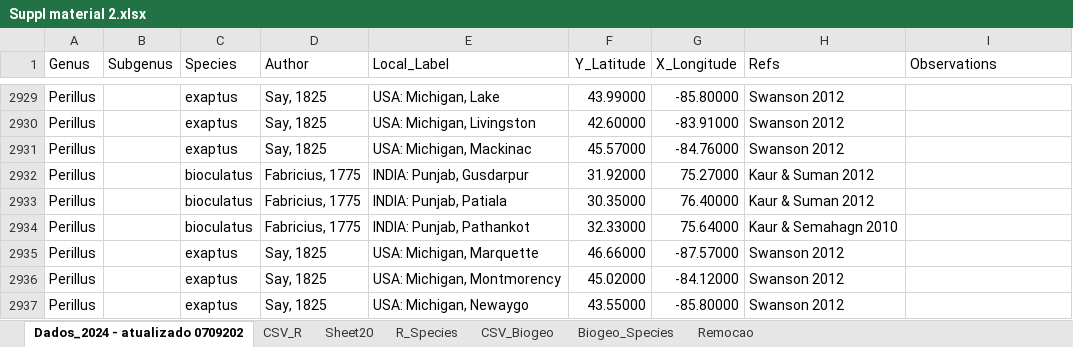
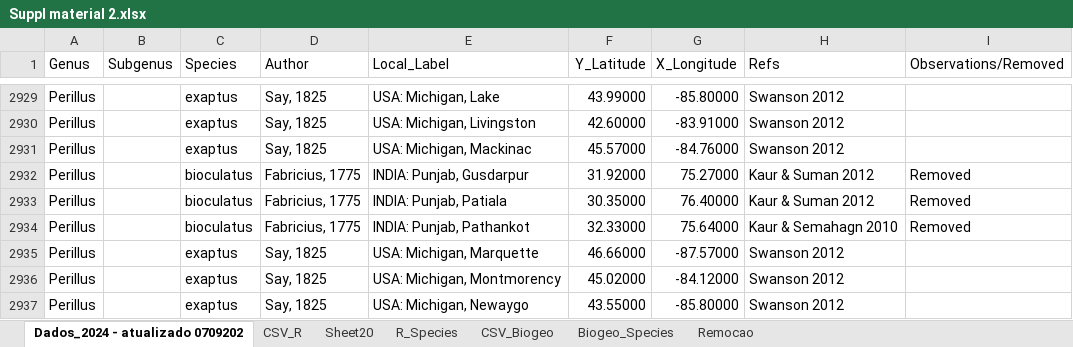
Before and after one commit to afonsopoester/asopinae_of_the_world, an Excel workbook: Suppl material 2/Suppl material 2.xlsx, sheet Dados_2024 - atualizado 0709202, drawn as a sheet; only a part is shown, gaps mark what is left out; values as stored, in another font and other column widths than the file's, no borders; the diff names each change by its address in the sheet, - before the commit and + after, or states it on an @@ line.

```diff
--- a/Suppl material 2/Suppl material 2.xlsx (sheet Dados_2024 - atualizado 0709202)
+++ b/Suppl material 2/Suppl material 2.xlsx (sheet Dados_2024 - atualizado 0709202)
-I1: Observations
+I1: Observations/Removed
-I2932:I2934 (Observations/Removed): (empty)
+I2932:I2934 (Observations/Removed): Removed
```
Also changed, not shown: 1 other file.
